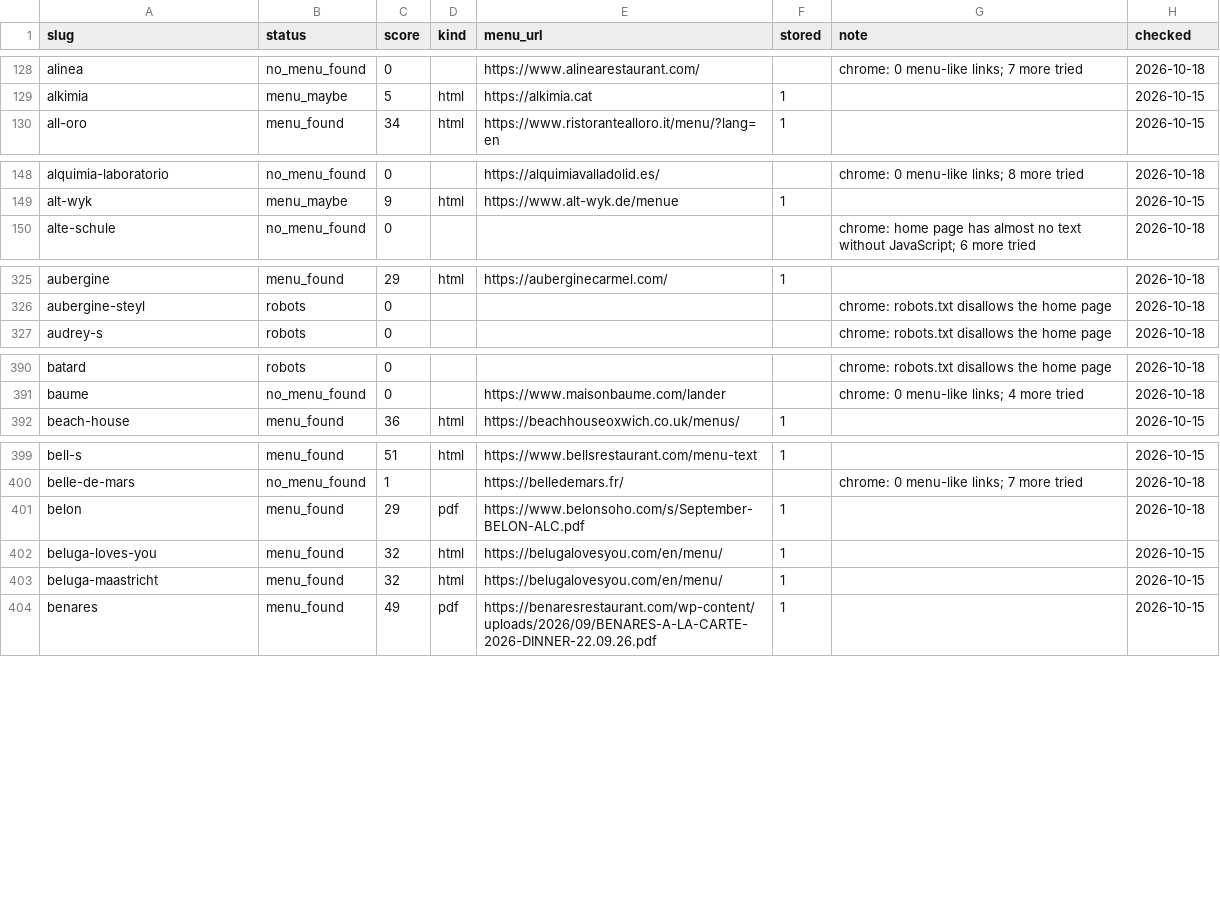
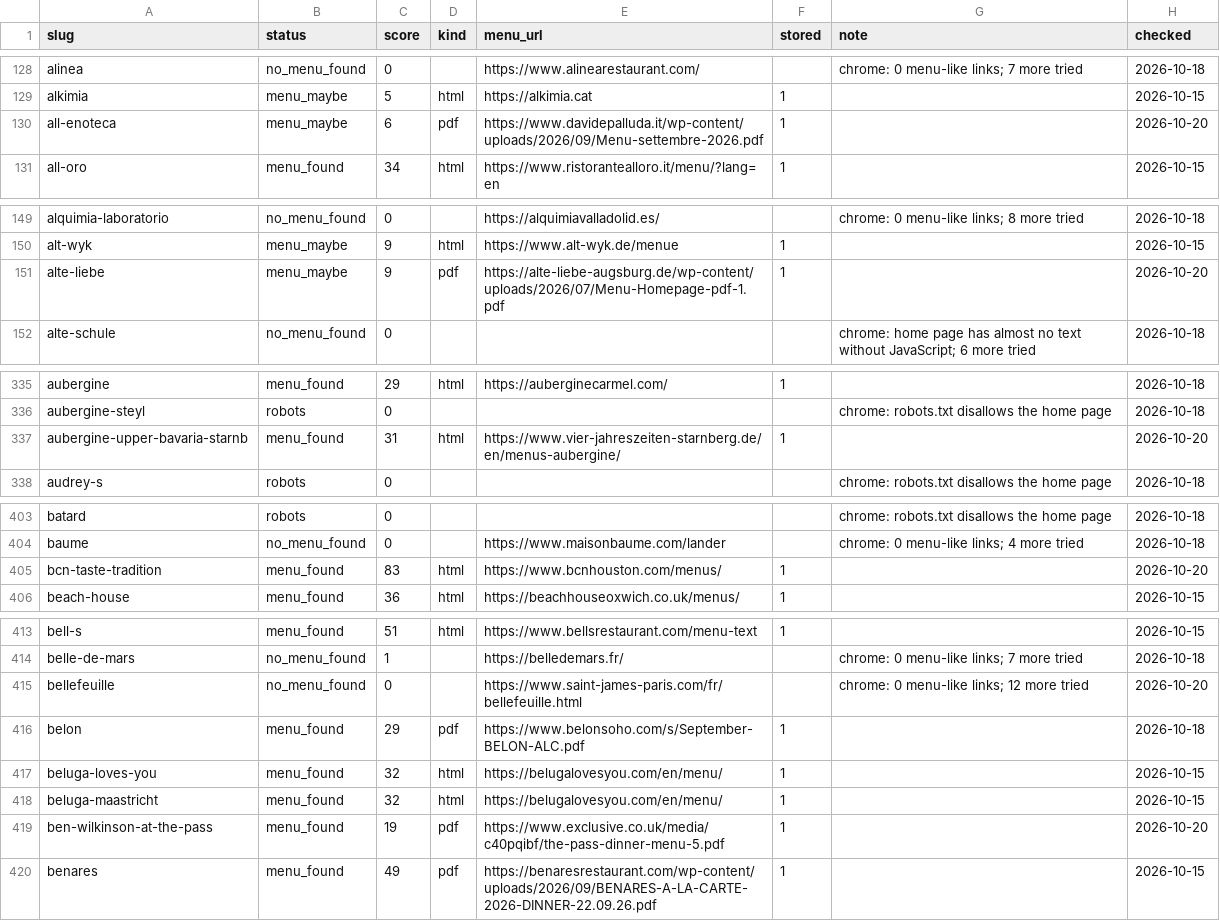
Before and after one commit to msh-yi/themenuatlas, a CSV file: data/seed/discovery.csv, drawn as a sheet; only a part is shown, gaps mark what is left out; the diff covers the shown part only; the diff names each change by its address in the sheet, - before the commit and + after, or states it on an @@ line.

```diff
--- a/data/seed/discovery.csv
+++ b/data/seed/discovery.csv
+row 130: all-enoteca | menu_maybe | 6 | pdf | https://www.davidepalluda.it/wp-content/uploads/2026/09/Menu-settembre-2026.pdf | 1 |  | 2026-10-20
+row 151: alte-liebe | menu_maybe | 9 | pdf | https://alte-liebe-augsburg.de/wp-content/uploads/2026/07/Menu-Homepage-pdf-1.pdf | 1 |  | 2026-10-20
+row 337: aubergine-upper-bavaria-starnb | menu_found | 31 | html | https://www.vier-jahreszeiten-starnberg.de/en/menus-aubergine/ | 1 |  | 2026-10-20
+row 405: bcn-taste-tradition | menu_found | 83 | html | https://www.bcnhouston.com/menus/ | 1 |  | 2026-10-20
+row 415: bellefeuille | no_menu_found | 0 |  | https://www.saint-james-paris.com/fr/bellefeuille.html |  | chrome: 0 menu-like links; 12 more tried | 2026-10-20
+row 419: ben-wilkinson-at-the-pass | menu_found | 19 | pdf | https://www.exclusive.co.uk/media/c40pqibf/the-pass-dinner-menu-5.pdf | 1 |  | 2026-10-20
```
Also changed, not shown: 11 added rows elsewhere in this file, data/seed/restaurants_full.csv, 11 other files.
